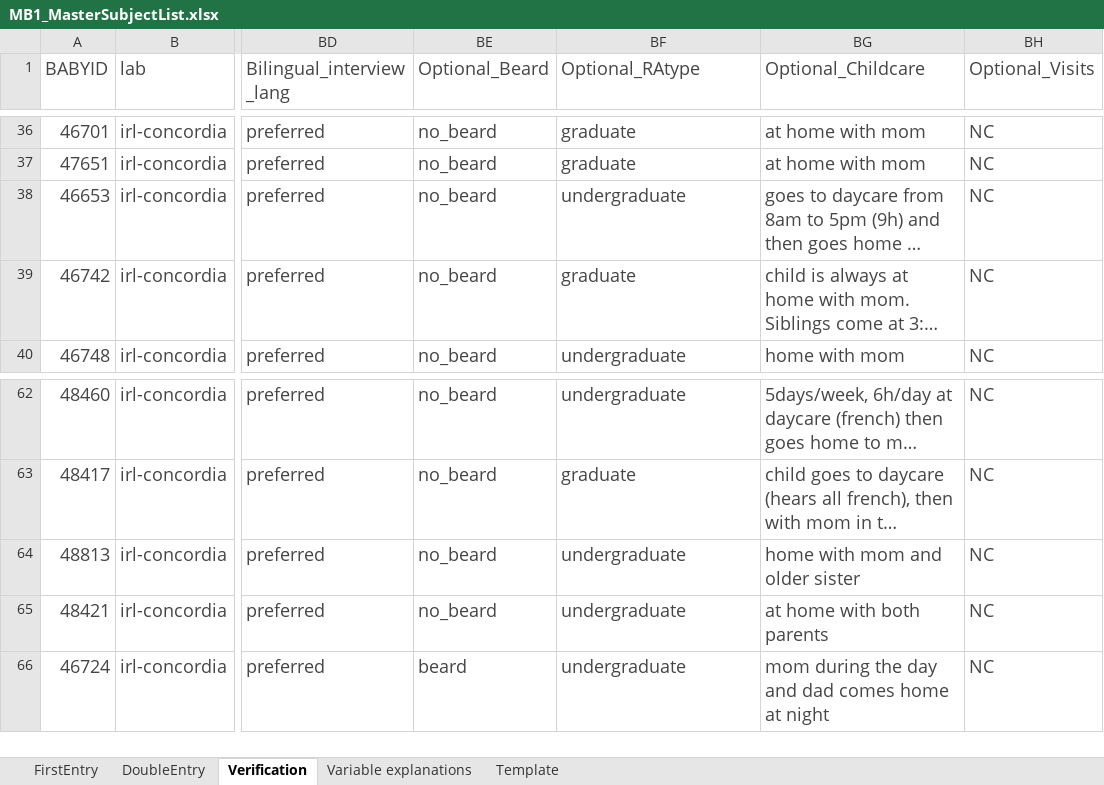
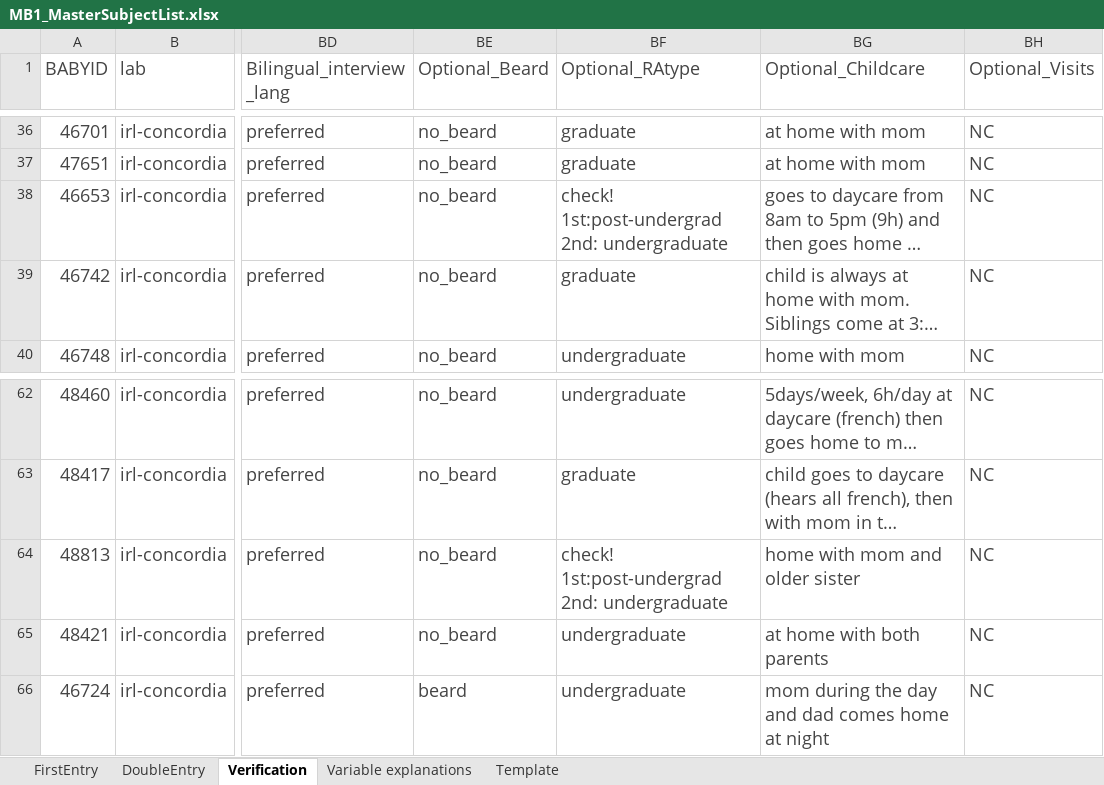
Before and after one commit to MegMastro/ManyBabies1, an Excel workbook: data/MB1_MasterSubjectList.xlsx, sheet Verification, drawn as a sheet; only a part is shown, gaps mark what is left out; long unchanged cells end in …; values as stored, in another font and other column widths than the file's, no borders; conditional formats not drawn; the diff covers the shown part only; the diff names each change by its address in the sheet, - before the commit and + after, or states it on an @@ line.

Commit message:
updated MSL to have Maria as post-undergrad, and went through all participants so double check the noerrors vs errors

```diff
--- a/data/MB1_MasterSubjectList.xlsx (sheet Verification)
+++ b/data/MB1_MasterSubjectList.xlsx (sheet Verification)
-BF38 (Optional_RAtype): undergraduate
+BF38 (Optional_RAtype): check! 1st:post-undergrad 2nd: undergraduate
-BF64 (Optional_RAtype): undergraduate
+BF64 (Optional_RAtype): check! 1st:post-undergrad 2nd: undergraduate
```
Also changed, not shown: 12 edited cells elsewhere in this sheet, sheet FirstEntry, sheet DoubleEntry, 1 other file.
